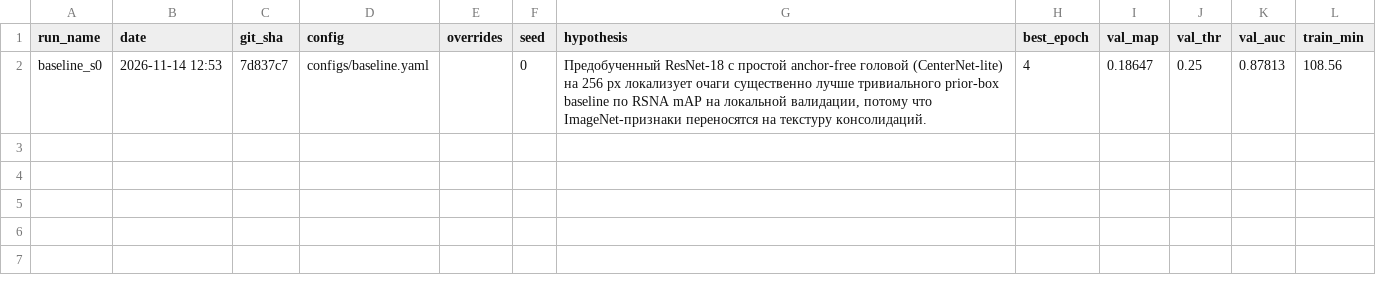
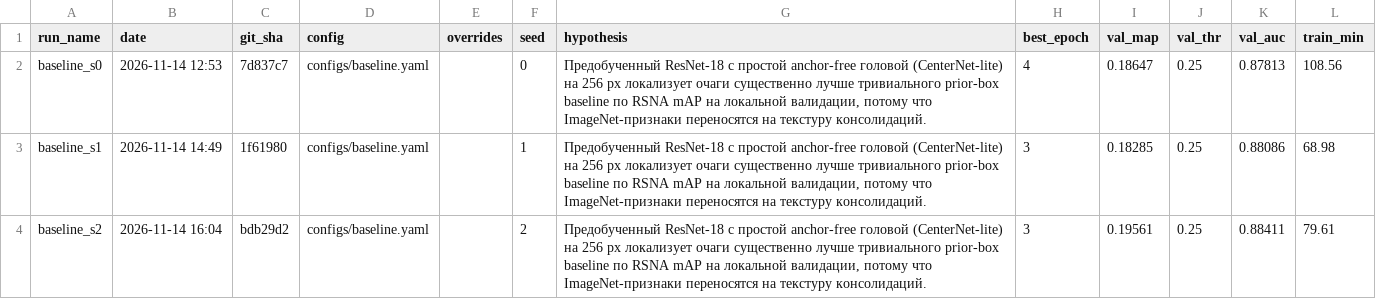
Before and after one commit to v0ropaev/rsna-pneumonia-rnd, a CSV file: results/experiments.csv, drawn as a sheet; the diff names each change by its address in the sheet, - before the commit and + after, or states it on an @@ line.

Commit message:
HW1: three baseline seeds, patient-level CIs, review fixes in README
Seeds 1 and 2 with their val metrics and paired comparisons, mean ± std over seeds,
seed-vs-seed paired deltas (training-noise floor) and the RQ4 answer (MDE ≈ 0.013).
All CIs are recomputed with the NIH-patient cluster bootstrap.
The README gets a quick check without training, per-seed error decomposition with
counterfactual gains, per-seed val optimism, one decision rule for HW2, and reworded
RQ2/RQ3 and mechanism claims.

```diff
--- a/results/experiments.csv
+++ b/results/experiments.csv
+row 3: baseline_s1 | 2026-11-14 14:49 | 1f61980 | configs/baseline.yaml |  | 1 | Предобученный ResNet-18 с простой anchor-free головой (CenterNet-lite) на 256 px локализует очаги существенно лучше тривиального prior-box baseline по RSNA mAP на локальной валидации, потому что ImageNet-признаки переносятся на текстуру консолидаций. | 3 | 0.18285 | 0.25 | 0.88086 | 68.98
+row 4: baseline_s2 | 2026-11-14 16:04 | bdb29d2 | configs/baseline.yaml |  | 2 | Предобученный ResNet-18 с простой anchor-free головой (CenterNet-lite) на 256 px локализует очаги существенно лучше тривиального prior-box baseline по RSNA mAP на локальной валидации, потому что ImageNet-признаки переносятся на текстуру консолидаций. | 3 | 0.19561 | 0.25 | 0.88411 | 79.61
```
Also changed, not shown: results/baseline_trivial/val_summary.csv, 51 other files.
